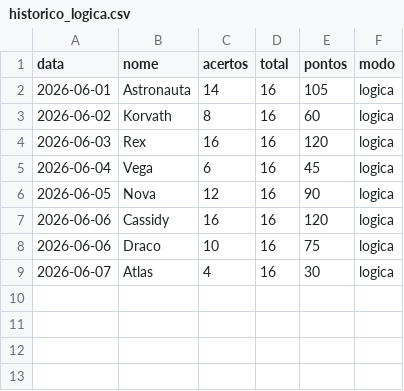
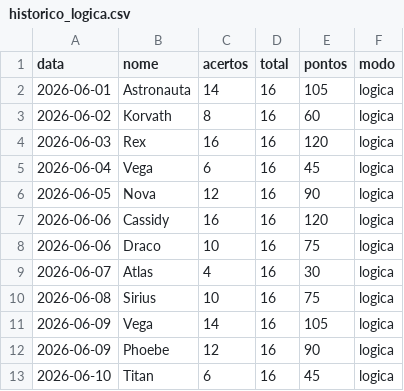
Before and after one commit to viictorpaes/Jogo-da-Adivinhacao, a CSV file: data/historico_logica.csv, drawn as a sheet; the diff names each change by its address in the sheet, - before the commit and + after, or states it on an @@ line.

```diff
--- a/data/historico_logica.csv
+++ b/data/historico_logica.csv
+row 10: 2026-06-08 | Sirius | 10 | 16 | 75 | logica
+row 11: 2026-06-09 | Vega | 14 | 16 | 105 | logica
+row 12: 2026-06-09 | Phoebe | 12 | 16 | 90 | logica
+row 13: 2026-06-10 | Titan | 6 | 16 | 45 | logica
```
Also changed, not shown: data/historico.csv, data/historico_memoria.csv, 11 other files.
